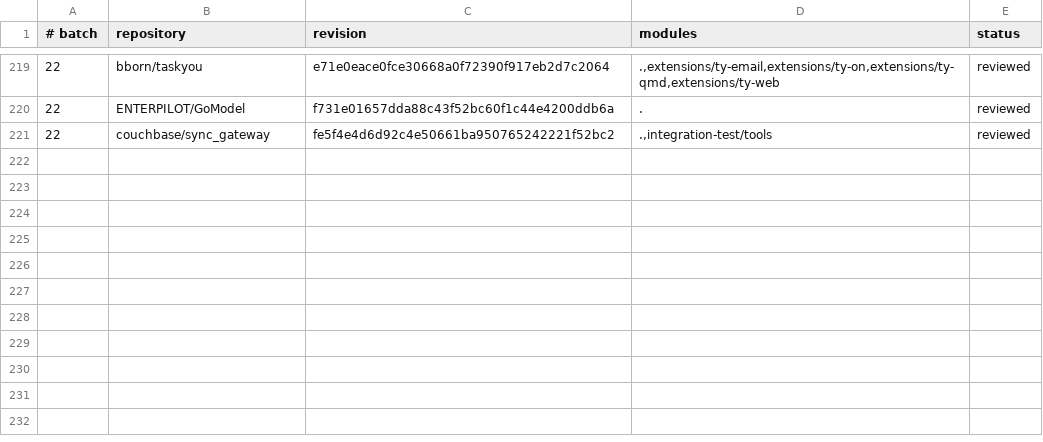
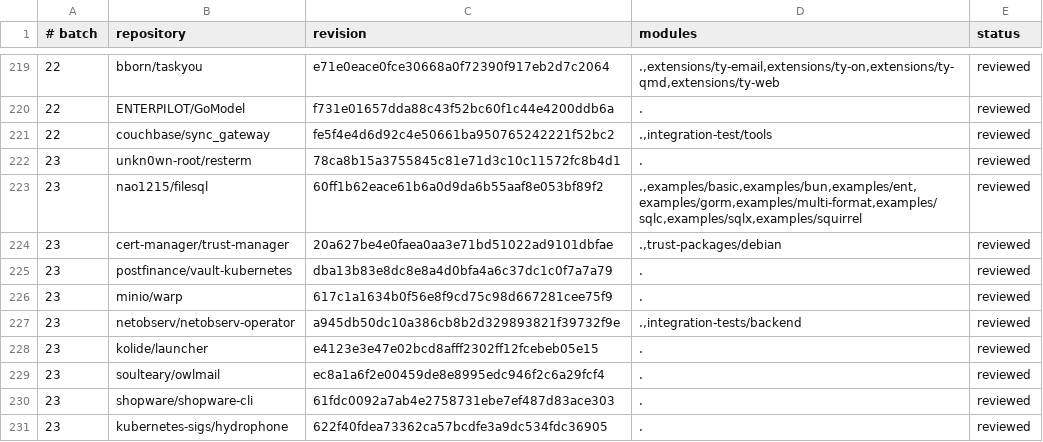
Before and after one commit to kojah/gohawk, a TSV file: benchmarks/precision/audits/500-repository.tsv, drawn as a sheet; only a part is shown, gaps mark what is left out; the diff names each change by its address in the sheet, - before the commit and + after, or states it on an @@ line.

Commit message:
record batch-twenty-three precision audit

```diff
--- a/benchmarks/precision/audits/500-repository.tsv
+++ b/benchmarks/precision/audits/500-repository.tsv
+row 222: 23 | unkn0wn-root/resterm | 78ca8b15a3755845c81e71d3c10c11572fc8b4d1 | . | reviewed
+row 223: 23 | nao1215/filesql | 60ff1b62eace61b6a0d9da6b55aaf8e053bf89f2 | .,examples/basic,examples/bun,examples/ent,examples/gorm,examples/multi-format,examples/sqlc,examples/sqlx,examples/squirrel | reviewed
+row 224: 23 | cert-manager/trust-manager | 20a627be4e0faea0aa3e71bd51022ad9101dbfae | .,trust-packages/debian | reviewed
+row 225: 23 | postfinance/vault-kubernetes | dba13b83e8dc8e8a4d0bfa4a6c37dc1c0f7a7a79 | . | reviewed
+row 226: 23 | minio/warp | 617c1a1634b0f56e8f9cd75c98d667281cee75f9 | . | reviewed
+row 227: 23 | netobserv/netobserv-operator | a945db50dc10a386cb8b2d329893821f39732f9e | .,integration-tests/backend | reviewed
+row 228: 23 | kolide/launcher | e4123e3e47e02bcd8afff2302ff12fcebeb05e15 | . | reviewed
+row 229: 23 | soulteary/owlmail | ec8a1a6f2e00459de8e8995edc946f2c6a29fcf4 | . | reviewed
+row 230: 23 | shopware/shopware-cli | 61fdc0092a7ab4e2758731ebe7ef487d83ace303 | . | reviewed
+row 231: 23 | kubernetes-sigs/hydrophone | 622f40fdea73362ca57bcdfe3a9dc534fdc36905 | . | reviewed
```
Also changed, not shown: 5 other files.
